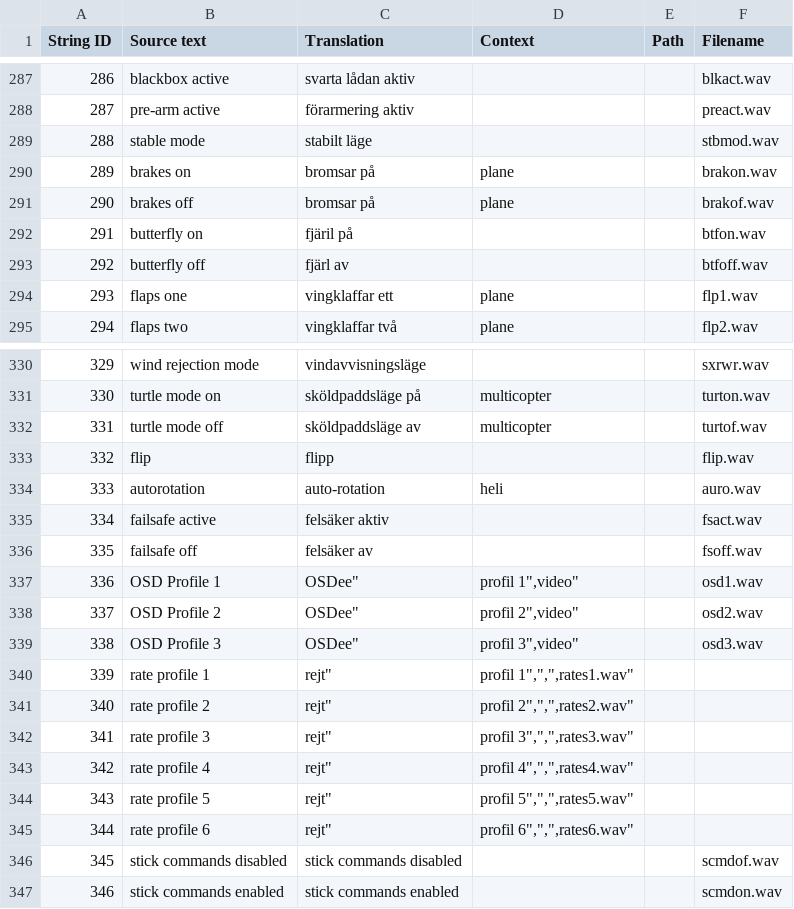
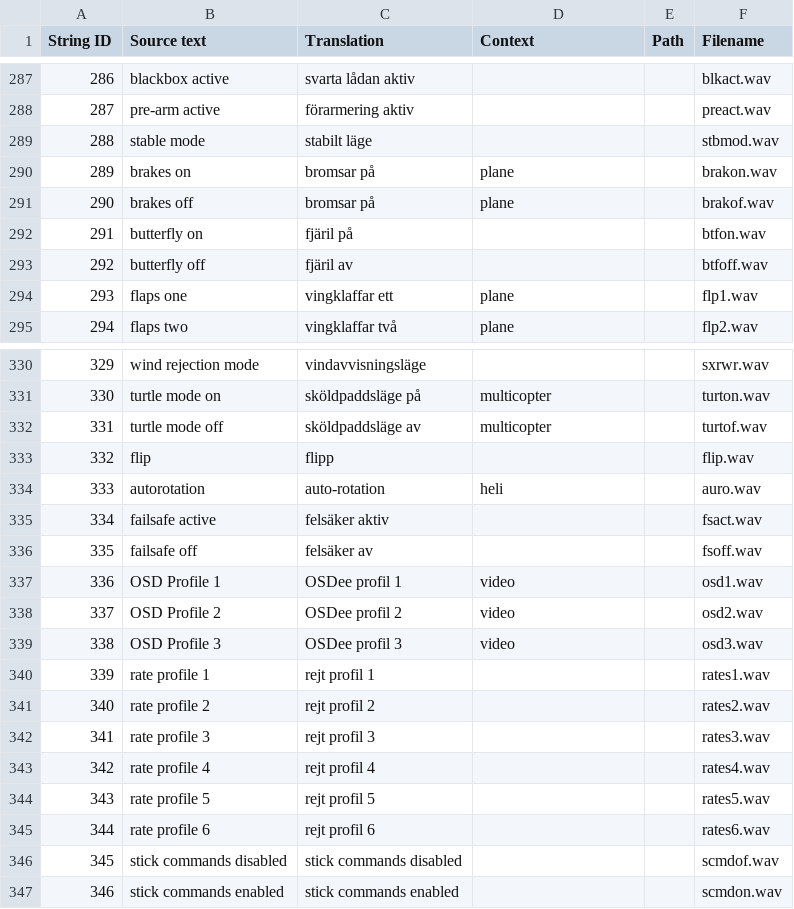
Before and after one commit to EdgeTX/edgetx-sdcard-sounds, a CSV file: voices/sv-SE.csv, drawn as a sheet; only a part is shown, gaps mark what is left out.

Commit message:
Corrected spellings

```diff
--- a/voices/sv-SE.csv
+++ b/voices/sv-SE.csv
@@ -292,3 +292,3 @@
 "291","butterfly on","fjäril på","","","btfon.wav"
-"292","butterfly off","fjärl av","","","btfoff.wav"
+"292","butterfly off","fjäril av","","","btfoff.wav"
 "293","flaps one","vingklaffar ett","plane","","flp1.wav"
@@ -336,11 +336,11 @@
 "335","failsafe off","felsäker av","","","fsoff.wav"
-"336","OSD Profile 1",""OSDee"," profil 1"","video","","osd1.wav"
-"337","OSD Profile 2",""OSDee"," profil 2"","video","","osd2.wav"
-"338","OSD Profile 3",""OSDee"," profil 3"","video","","osd3.wav"
-"339","rate profile 1",""rejt"," profil 1"","","","rates1.wav"
-"340","rate profile 2",""rejt"," profil 2"","","","rates2.wav"
-"341","rate profile 3",""rejt"," profil 3"","","","rates3.wav"
-"342","rate profile 4",""rejt"," profil 4"","","","rates4.wav"
-"343","rate profile 5",""rejt"," profil 5"","","","rates5.wav"
-"344","rate profile 6",""rejt"," profil 6"","","","rates6.wav"
+"336","OSD Profile 1","OSDee profil 1","video","","osd1.wav"
+"337","OSD Profile 2","OSDee profil 2","video","","osd2.wav"
+"338","OSD Profile 3","OSDee profil 3","video","","osd3.wav"
+"339","rate profile 1","rejt profil 1","","","rates1.wav"
+"340","rate profile 2","rejt profil 2","","","rates2.wav"
+"341","rate profile 3","rejt profil 3","","","rates3.wav"
+"342","rate profile 4","rejt profil 4","","","rates4.wav"
+"343","rate profile 5","rejt profil 5","","","rates5.wav"
+"344","rate profile 6","rejt profil 6","","","rates6.wav"
 "345","stick commands disabled","stick commands disabled","","","scmdof.wav"
```
